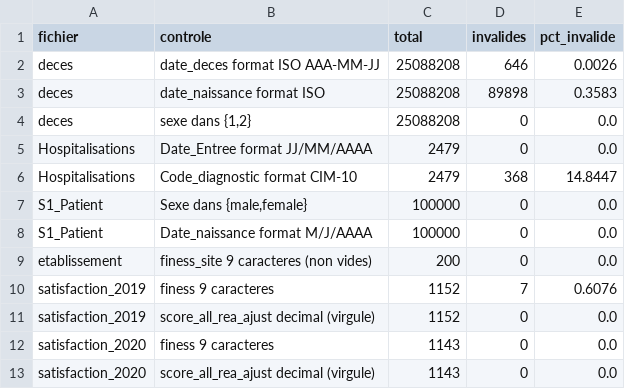
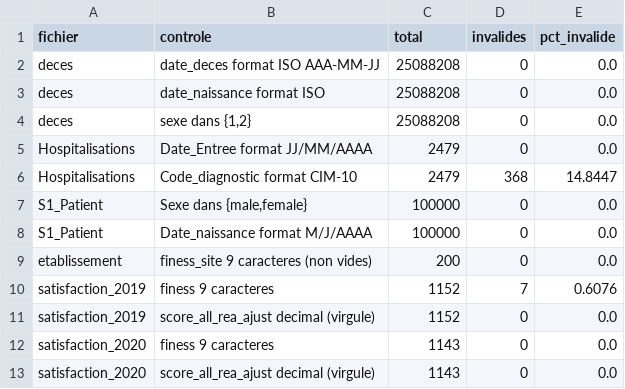
Before and after one commit to tonyfgs/Livrable2_CloudHealthcareUnit, a CSV file: scripts/05_qualite/results/dq_validite.csv, drawn as a sheet.

```diff
--- a/scripts/05_qualite/results/dq_validite.csv
+++ b/scripts/05_qualite/results/dq_validite.csv
@@ -1,4 +1,4 @@
 fichier;controle;total;invalides;pct_invalide
-deces;date_deces format ISO AAA-MM-JJ;25088208;646;0.0026
-deces;date_naissance format ISO;25088208;89898;0.3583
+deces;date_deces format ISO AAA-MM-JJ;25088208;0;0.0
+deces;date_naissance format ISO;25088208;0;0.0
 deces;sexe dans {1,2};25088208;0;0.0
```
Also changed, not shown: scripts/05_qualite/results/dq_completude.csv, scripts/05_qualite/results/dq_doublons.csv, 22 other files.
